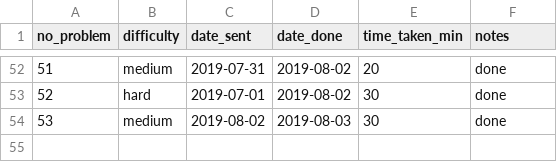
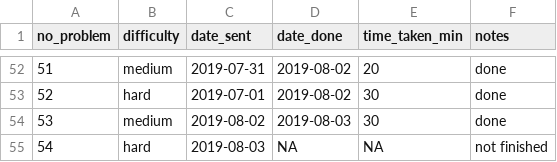
Before and after one commit to DominiqueCaron/daily-coding-problem, a CSV file: problems_timing.csv, drawn as a sheet; only a part is shown, gaps mark what is left out; the diff names each change by its address in the sheet, - before the commit and + after, or states it on an @@ line.

```diff
--- a/problems_timing.csv
+++ b/problems_timing.csv
+row 55: 54 | hard | 2019-08-03 | NA | NA | not finished
```
Also changed, not shown: 2 other files.
